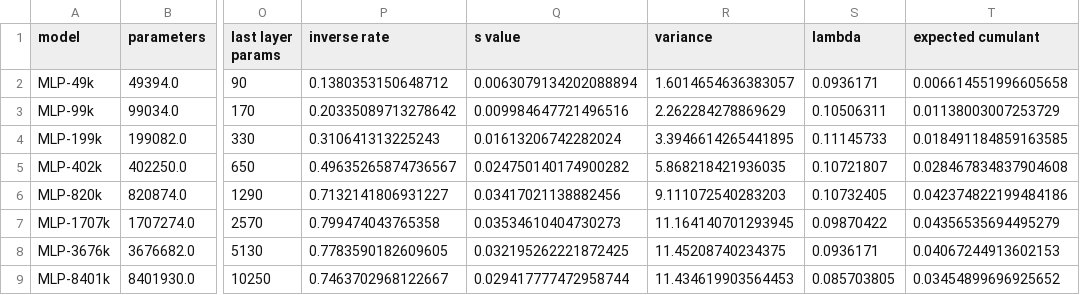
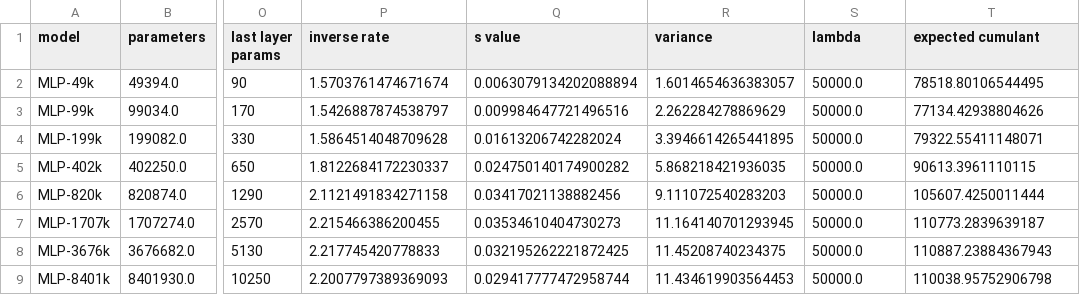
Before and after one commit to Ludvins/PAC_Bayes_Chernoff_MLL, a CSV file: results/laplace_MLP_last_layer_kron_scalar_0.0_results.csv, drawn as a sheet; only a part is shown, gaps mark what is left out; the diff names each change by its address in the sheet, - before the commit and + after, or states it on an @@ line.

```diff
--- a/results/laplace_MLP_last_layer_kron_scalar_0.0_results.csv
+++ b/results/laplace_MLP_last_layer_kron_scalar_0.0_results.csv
-P2 (inverse rate): 0.1380353150648712
+P2 (inverse rate): 1.5703761474671674
-S2 (lambda): 0.0936171
+S2 (lambda): 50000.0
-T2 (expected cumulant): 0.006614551996605658
+T2 (expected cumulant): 78518.80106544495
-P3 (inverse rate): 0.20335089713278642
+P3 (inverse rate): 1.5426887874538797
-S3 (lambda): 0.10506311
+S3 (lambda): 50000.0
-T3 (expected cumulant): 0.01138003007253729
+T3 (expected cumulant): 77134.42938804626
-P4 (inverse rate): 0.310641313225243
+P4 (inverse rate): 1.5864514048709628
-S4 (lambda): 0.11145733
+S4 (lambda): 50000.0
-T4 (expected cumulant): 0.018491184859163585
+T4 (expected cumulant): 79322.55411148071
-P5 (inverse rate): 0.49635265874736567
+P5 (inverse rate): 1.8122684172230337
-S5 (lambda): 0.10721807
+S5 (lambda): 50000.0
-T5 (expected cumulant): 0.028467834837904608
+T5 (expected cumulant): 90613.3961110115
-P6 (inverse rate): 0.7132141806931227
+P6 (inverse rate): 2.1121491834271158
-S6 (lambda): 0.10732405
+S6 (lambda): 50000.0
-T6 (expected cumulant): 0.042374822199484186
+T6 (expected cumulant): 105607.4250011444
-P7 (inverse rate): 0.799474043765358
+P7 (inverse rate): 2.215466386200455
-S7 (lambda): 0.09870422
+S7 (lambda): 50000.0
-T7 (expected cumulant): 0.04356535694495279
+T7 (expected cumulant): 110773.2839639187
-P8 (inverse rate): 0.7783590182609605
+P8 (inverse rate): 2.217745420778833
-S8 (lambda): 0.0936171
+S8 (lambda): 50000.0
-T8 (expected cumulant): 0.04067244913602153
+T8 (expected cumulant): 110887.23884367943
-P9 (inverse rate): 0.7463702968122667
+P9 (inverse rate): 2.2007797389369093
-S9 (lambda): 0.085703805
+S9 (lambda): 50000.0
-T9 (expected cumulant): 0.03454899696925652
+T9 (expected cumulant): 110038.95752906798
```
Also changed, not shown: results/laplace_MLP_last_layer_kron_scalar_0.01_results.csv, results/laplace_MLP_last_layer_kron_scalar_0.1_results.csv, 3 other files.
